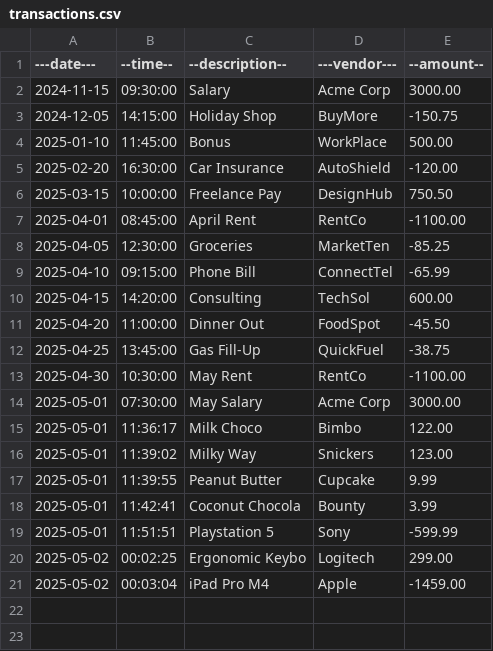
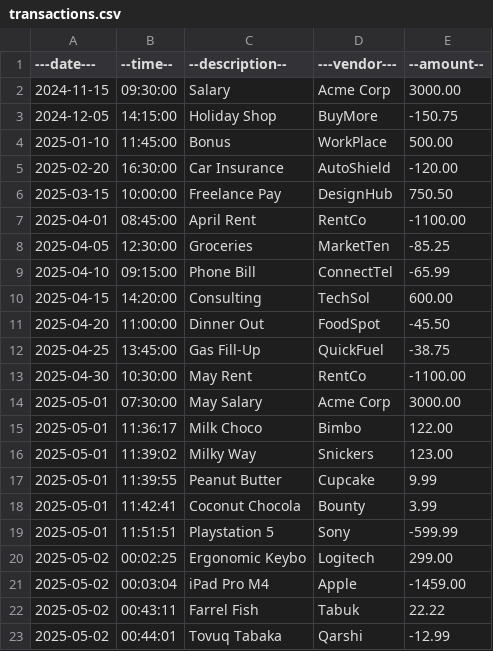
Before and after one commit to xaetbek/LearnToCode_Capstones, a CSV file: AccountingLedgerApp/transactions.csv, drawn as a sheet; the diff names each change by its address in the sheet, - before the commit and + after, or states it on an @@ line.

```diff
--- a/AccountingLedgerApp/transactions.csv
+++ b/AccountingLedgerApp/transactions.csv
+row 22: 2025-05-02 | 00:43:11 | Farrel Fish | Tabuk | 22.22
+row 23: 2025-05-02 | 00:44:01 | Tovuq Tabaka | Qarshi | -12.99
```
Also changed, not shown: 2 other files.
